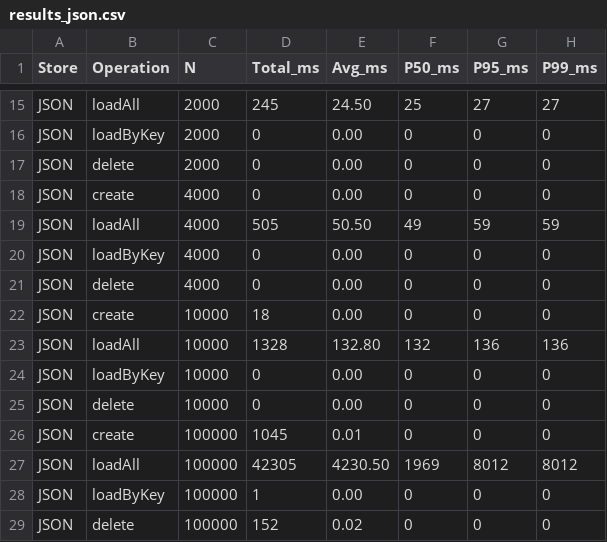
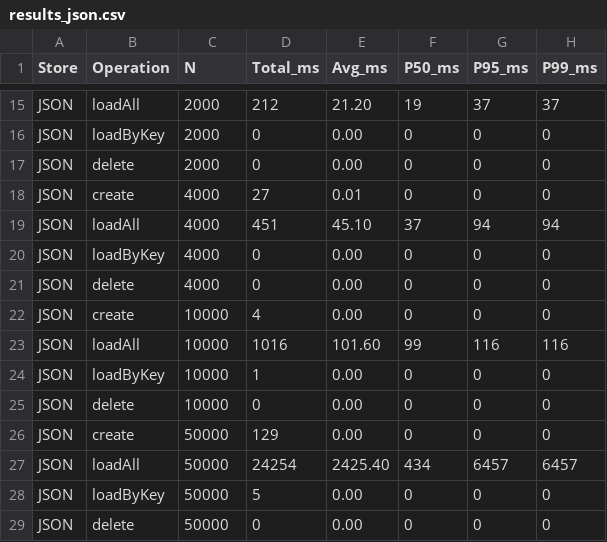
Before and after one commit to magana272/TaskTrac, a CSV file: docs/store_analysis/results_json.csv, drawn as a sheet; only a part is shown, gaps mark what is left out; removed rows and columns are numbered as before the commit, all else as after; the diff covers the shown part only; the diff names each change by its address in the sheet, - before the commit and + after, or states it on an @@ line.

```diff
--- a/docs/store_analysis/results_json.csv
+++ b/docs/store_analysis/results_json.csv
-D15 (Total_ms): 245
+D15 (Total_ms): 212
-E15 (Avg_ms): 24.50
+E15 (Avg_ms): 21.20
-F15 (P50_ms): 25
+F15 (P50_ms): 19
-G15 (P95_ms): 27
+G15 (P95_ms): 37
-H15 (P99_ms): 27
+H15 (P99_ms): 37
-D18 (Total_ms): 0
+D18 (Total_ms): 27
-E18 (Avg_ms): 0.00
+E18 (Avg_ms): 0.01
-D19 (Total_ms): 505
+D19 (Total_ms): 451
-E19 (Avg_ms): 50.50
+E19 (Avg_ms): 45.10
-F19 (P50_ms): 49
+F19 (P50_ms): 37
-G19 (P95_ms): 59
+G19 (P95_ms): 94
-H19 (P99_ms): 59
+H19 (P99_ms): 94
-D22 (Total_ms): 18
+D22 (Total_ms): 4
-D23 (Total_ms): 1328
+D23 (Total_ms): 1016
-E23 (Avg_ms): 132.80
+E23 (Avg_ms): 101.60
-F23 (P50_ms): 132
+F23 (P50_ms): 99
-G23 (P95_ms): 136
+G23 (P95_ms): 116
-H23 (P99_ms): 136
+H23 (P99_ms): 116
-D24 (Total_ms): 0
+D24 (Total_ms): 1
-C26 (N): 100000
+C26 (N): 50000
-D26 (Total_ms): 1045
+D26 (Total_ms): 129
-E26 (Avg_ms): 0.01
+E26 (Avg_ms): 0.00
-row 27: JSON | loadAll | 100000 | 42305 | 4230.50 | 1969 | 8012 | 8012
+row 27: JSON | loadAll | 50000 | 24254 | 2425.40 | 434 | 6457 | 6457
-C28:C29 (N): 100000
+C28:C29 (N): 50000
-D28 (Total_ms): 1
+D28 (Total_ms): 5
-D29 (Total_ms): 152
+D29 (Total_ms): 0
-E29 (Avg_ms): 0.02
+E29 (Avg_ms): 0.00
```
Also changed, not shown: 31 edited cells elsewhere in this file, docs/store_analysis/results.csv, docs/store_analysis/results_duckdb.csv, 26 other files.
